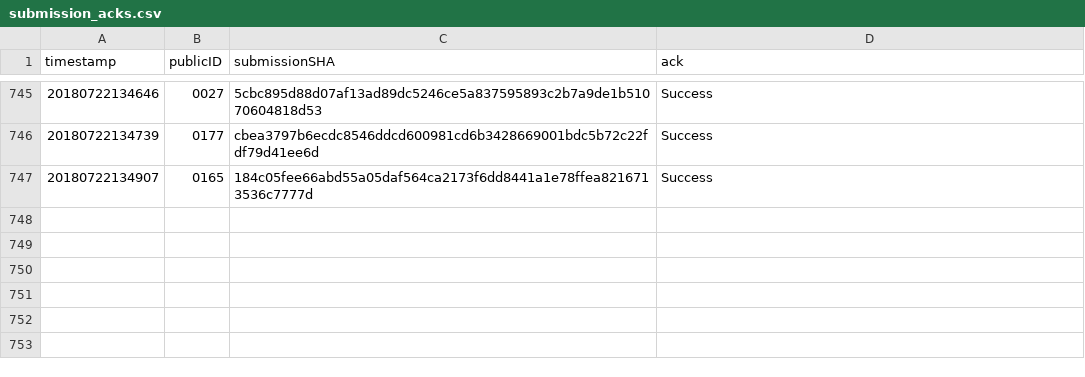
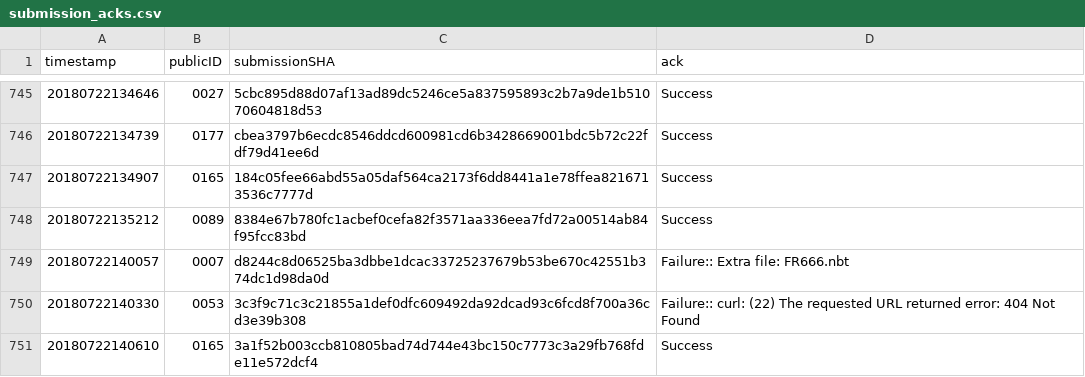
Before and after one commit to icfpcontest2018/icfpcontest2018.github.io, a CSV file: _data/submission_acks.csv, drawn as a sheet; only a part is shown, gaps mark what is left out; the diff names each change by its address in the sheet, - before the commit and + after, or states it on an @@ line.

Commit message:
Update submission_acks.

```diff
--- a/_data/submission_acks.csv
+++ b/_data/submission_acks.csv
+row 748: 20180722135212 | 0089 | 8384e67b780fc1acbef0cefa82f3571aa336eea7fd72a00514ab84f95fcc83bd | Success
+row 749: 20180722140057 | 0007 | d8244c8d06525ba3dbbe1dcac33725237679b53be670c42551b374dc1d98da0d | Failure:: Extra file: FR666.nbt
+row 750: 20180722140330 | 0053 | 3c3f9c71c3c21855a1def0dfc609492da92dcad93c6fcd8f700a36cd3e39b308 | Failure:: curl: (22) The requested URL returned error: 404 Not Found
+row 751: 20180722140610 | 0165 | 3a1f52b003ccb810805bad74d744e43bc150c7773c3a29fb768fde11e572dcf4 | Success
```
